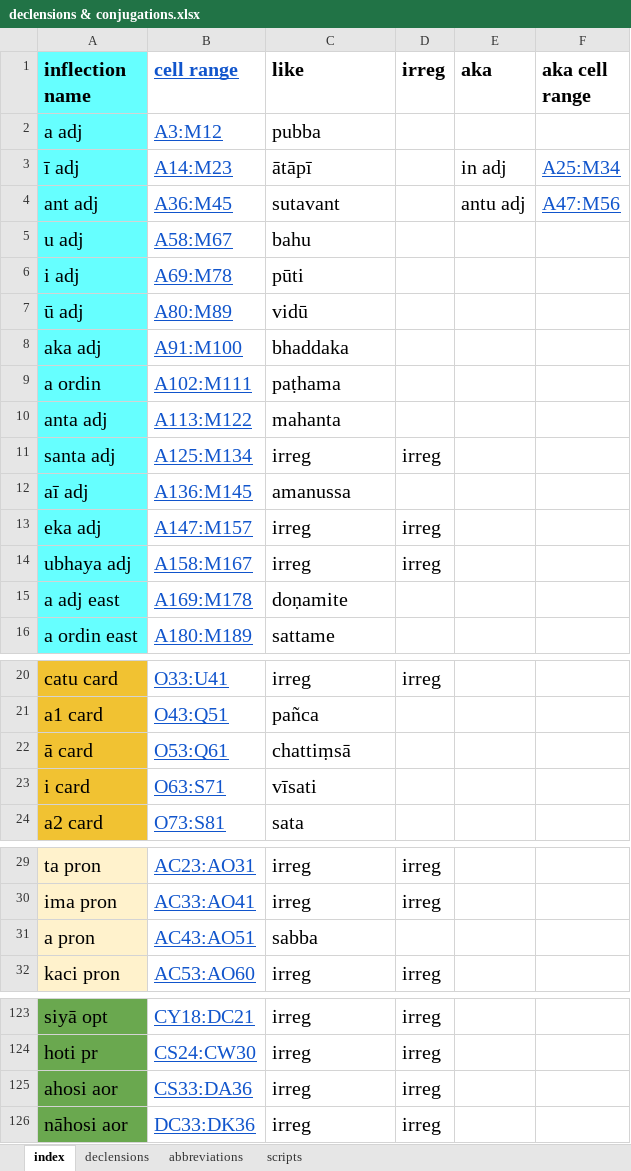
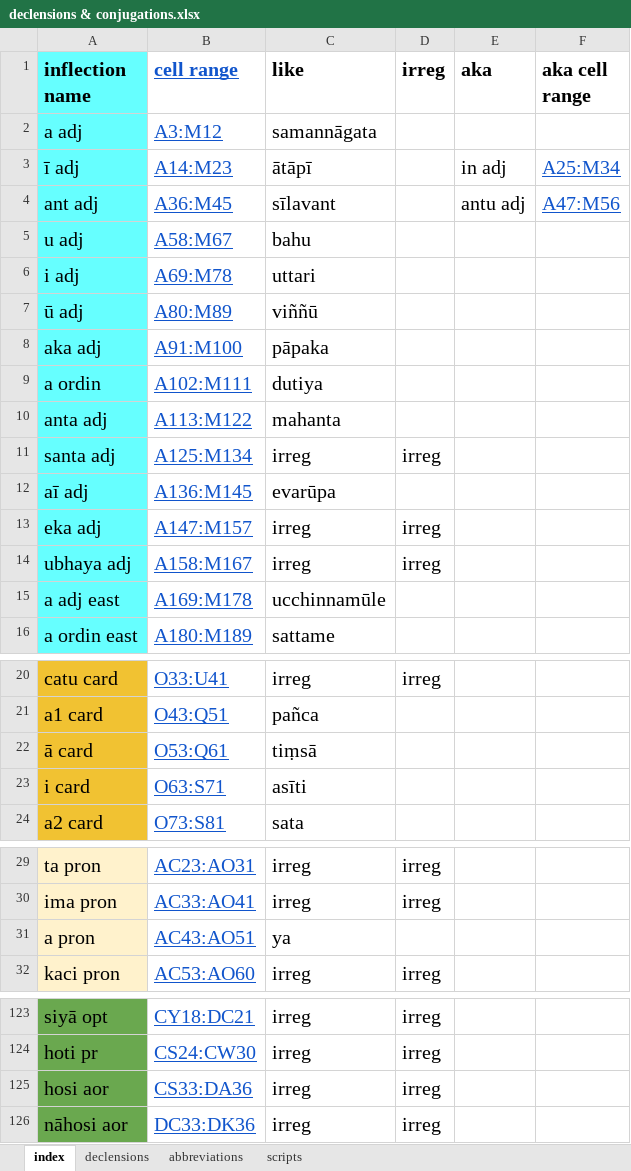
Before and after one commit to digitalpalidictionary/inflection-generator, an Excel workbook: declensions & conjugations.xlsx, sheet index, drawn as a sheet; only a part is shown, gaps mark what is left out; values as stored, in another font and other column widths than the file's, no borders; the diff covers the shown part only; the diff names each change by its address in the sheet, - before the commit and + after, or states it on an @@ line.

```diff
--- a/declensions & conjugations.xlsx (sheet index)
+++ b/declensions & conjugations.xlsx (sheet index)
-C2 (like): pubba
+C2 (like): samannāgata
-C4 (like): sutavant
+C4 (like): sīlavant
-C6 (like): pūti
+C6 (like): uttari
-C7 (like): vidū
+C7 (like): viññū
-C8 (like): bhaddaka
+C8 (like): pāpaka
-C9 (like): paṭhama
+C9 (like): dutiya
-C12 (like): amanussa
+C12 (like): evarūpa
-C15 (like): doṇamite
+C15 (like): ucchinnamūle
-C22 (like): chattiṃsā
+C22 (like): tiṃsā
-C23 (like): vīsati
+C23 (like): asīti
-C31 (like): sabba
+C31 (like): ya
-A125 (inflection name): ahosi aor
+A125 (inflection name): hosi aor
```
Also changed, not shown: 28 edited cells elsewhere in this sheet, sheet declensions, 9 other files.
